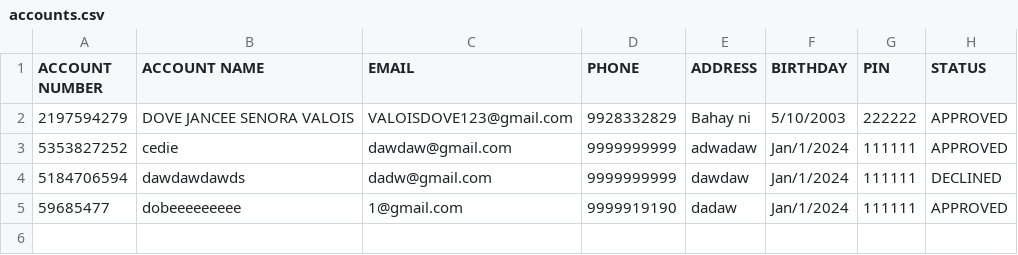
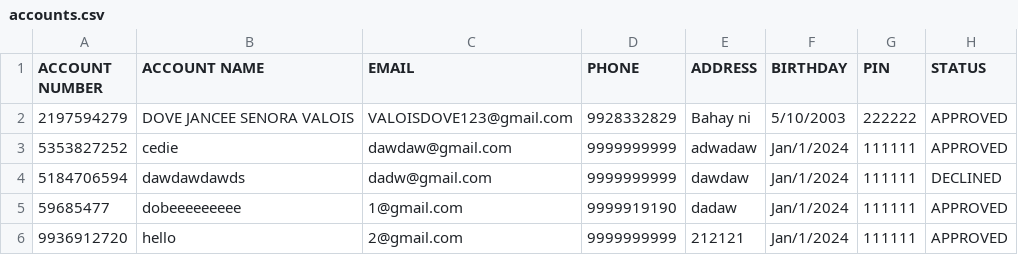
Before and after one commit to Dove05/LibraryManagementSystem, a CSV file: accounts.csv, drawn as a sheet.

```diff
--- a/accounts.csv
+++ b/accounts.csv
@@ -5 +5,2 @@ ACCOUNT NUMBER,ACCOUNT NAME,EMAIL,PHONE,ADDRESS,BIRTHDAY,PIN,STATUS
 59685477,dobeeeeeeeee,1@gmail.com,9999919190,dadaw,Jan/1/2024,111111,APPROVED
+9936912720,hello,2@gmail.com,9999999999,212121,Jan/1/2024,111111,APPROVED
```
Also changed, not shown: usertransactions.csv, 9 other files.
